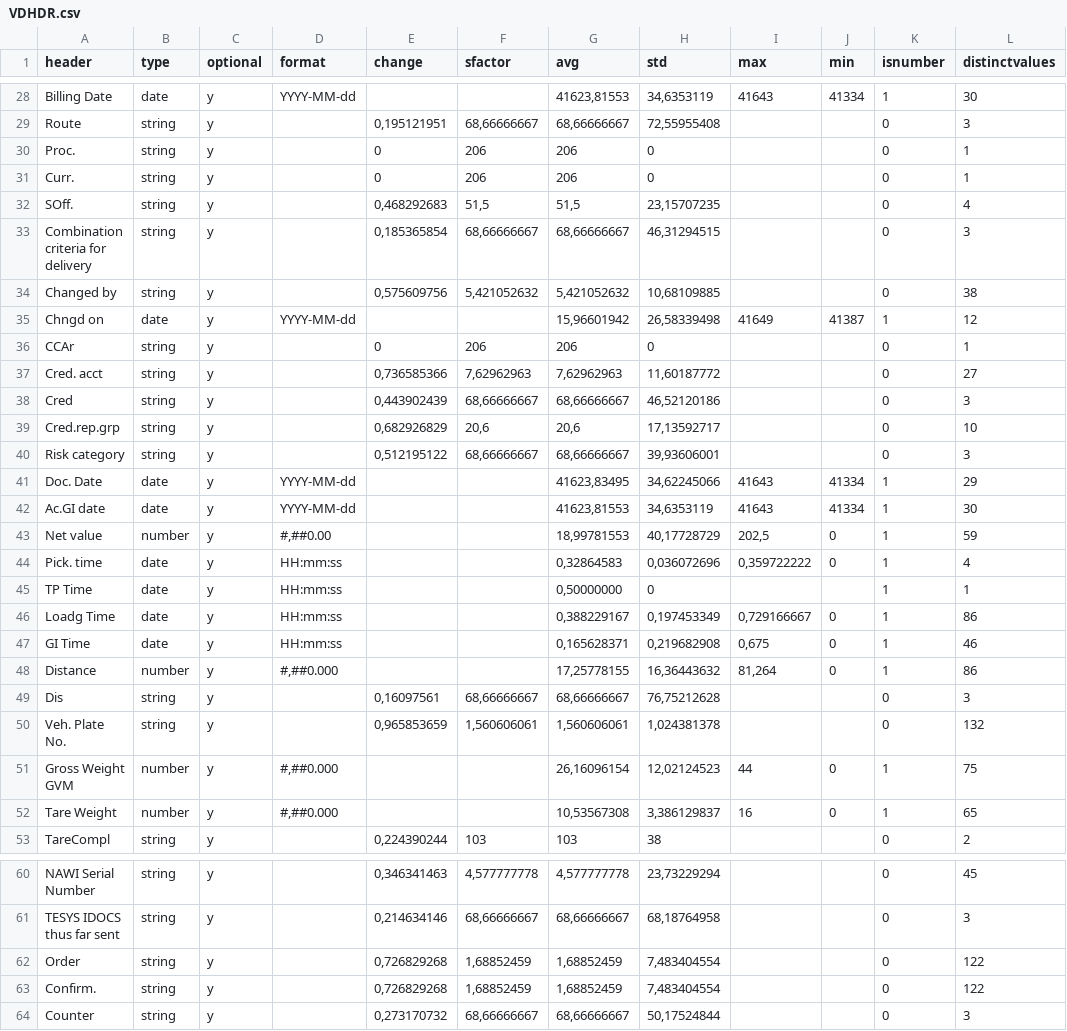
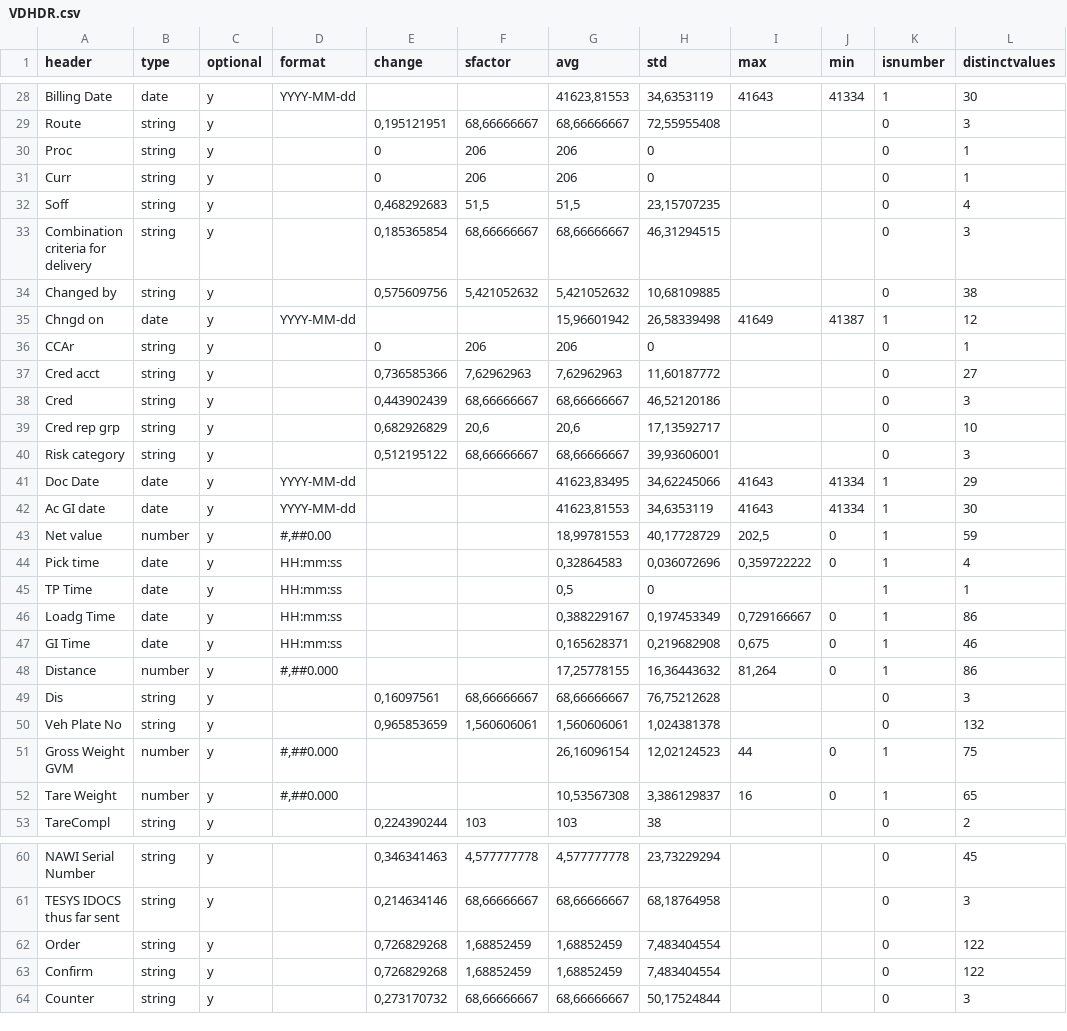
Before and after one commit to scorby/Datagenerator, a CSV file: csvSources/schema/VDHDR.csv, drawn as a sheet; only a part is shown, gaps mark what is left out; the diff covers the shown part only.

```diff
--- a/csvSources/schema/VDHDR.csv
+++ b/csvSources/schema/VDHDR.csv
@@ -29,5 +29,5 @@ Billing Date;date;y;YYYY-MM-dd;;;41623,81553;34,6353119;41643;41334;1;30
 Route;string;y;;0,195121951;68,66666667;68,66666667;72,55955408;;;0;3
-Proc.;string;y;;0;206;206;0;;;0;1
-Curr.;string;y;;0;206;206;0;;;0;1
-SOff.;string;y;;0,468292683;51,5;51,5;23,15707235;;;0;4
+Proc;string;y;;0;206;206;0;;;0;1
+Curr;string;y;;0;206;206;0;;;0;1
+Soff;string;y;;0,468292683;51,5;51,5;23,15707235;;;0;4
 Combination criteria for delivery;string;y;;0,185365854;68,66666667;68,66666667;46,31294515;;;0;3
@@ -36,11 +36,11 @@ Chngd on;date;y;YYYY-MM-dd;;;15,96601942;26,58339498;41649;41387;1;12
 CCAr;string;y;;0;206;206;0;;;0;1
-Cred. acct;string;y;;0,736585366;7,62962963;7,62962963;11,60187772;;;0;27
+Cred acct;string;y;;0,736585366;7,62962963;7,62962963;11,60187772;;;0;27
 Cred;string;y;;0,443902439;68,66666667;68,66666667;46,52120186;;;0;3
-Cred.rep.grp;string;y;;0,682926829;20,6;20,6;17,13592717;;;0;10
+Cred rep grp;string;y;;0,682926829;20,6;20,6;17,13592717;;;0;10
 Risk category;string;y;;0,512195122;68,66666667;68,66666667;39,93606001;;;0;3
-Doc. Date;date;y;YYYY-MM-dd;;;41623,83495;34,62245066;41643;41334;1;29
-Ac.GI date;date;y;YYYY-MM-dd;;;41623,81553;34,6353119;41643;41334;1;30
+Doc Date;date;y;YYYY-MM-dd;;;41623,83495;34,62245066;41643;41334;1;29
+Ac GI date;date;y;YYYY-MM-dd;;;41623,81553;34,6353119;41643;41334;1;30
 Net value;number;y;#,##0.00;;;18,99781553;40,17728729;202,5;0;1;59
-Pick. time;date;y;HH:mm:ss;;;0,32864583;0,036072696;0,359722222;0;1;4
-TP Time;date;y;HH:mm:ss;;;0,50000000;0;;;1;1
+Pick time;date;y;HH:mm:ss;;;0,32864583;0,036072696;0,359722222;0;1;4
+TP Time;date;y;HH:mm:ss;;;0,5;0;;;1;1
 Loadg Time;date;y;HH:mm:ss;;;0,388229167;0,197453349;0,729166667;0;1;86
@@ -49,3 +49,3 @@ Distance;number;y;#,##0.000;;;17,25778155;16,36443632;81,264;0;1;86
 Dis;string;y;;0,16097561;68,66666667;68,66666667;76,75212628;;;0;3
-Veh. Plate No.;string;y;;0,965853659;1,560606061;1,560606061;1,024381378;;;0;132
+Veh Plate No;string;y;;0,965853659;1,560606061;1,560606061;1,024381378;;;0;132
 Gross Weight GVM;number;y;#,##0.000;;;26,16096154;12,02124523;44;0;1;75
@@ -62,3 +62,3 @@ TESYS IDOCS thus far sent;string;y;;0,214634146;68,66666667;68,66666667;68,18764
 Order;string;y;;0,726829268;1,68852459;1,68852459;7,483404554;;;0;122
-Confirm.;string;y;;0,726829268;1,68852459;1,68852459;7,483404554;;;0;122
+Confirm;string;y;;0,726829268;1,68852459;1,68852459;7,483404554;;;0;122
 Counter;string;y;;0,273170732;68,66666667;68,66666667;50,17524844;;;0;3
```
Also changed, not shown: 3 edited cells elsewhere in this file, VAITM.csv, VCITM.csv, 17 other files.
